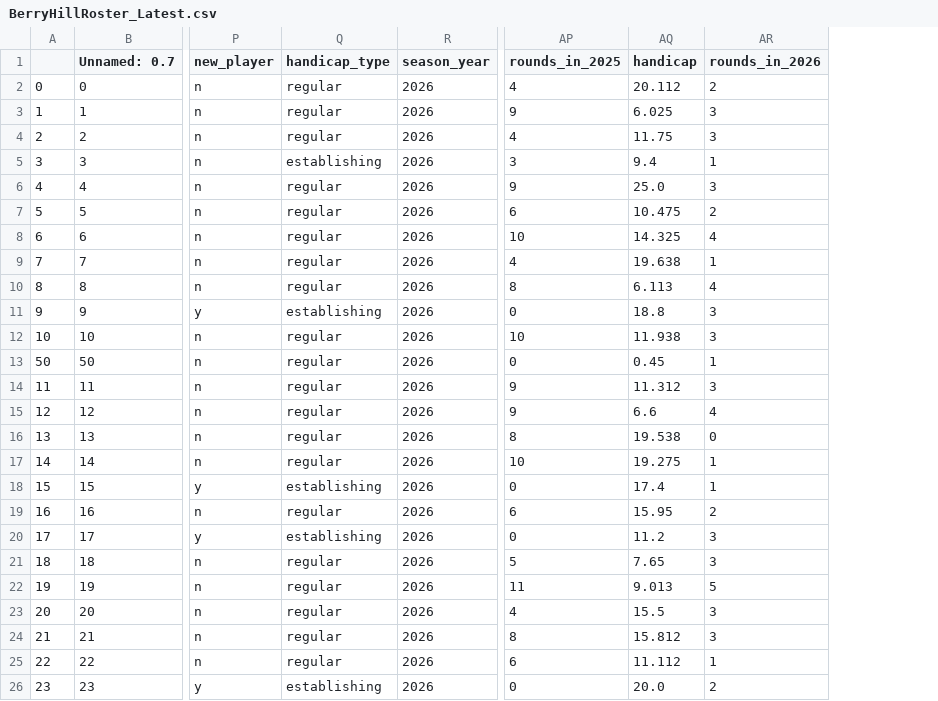
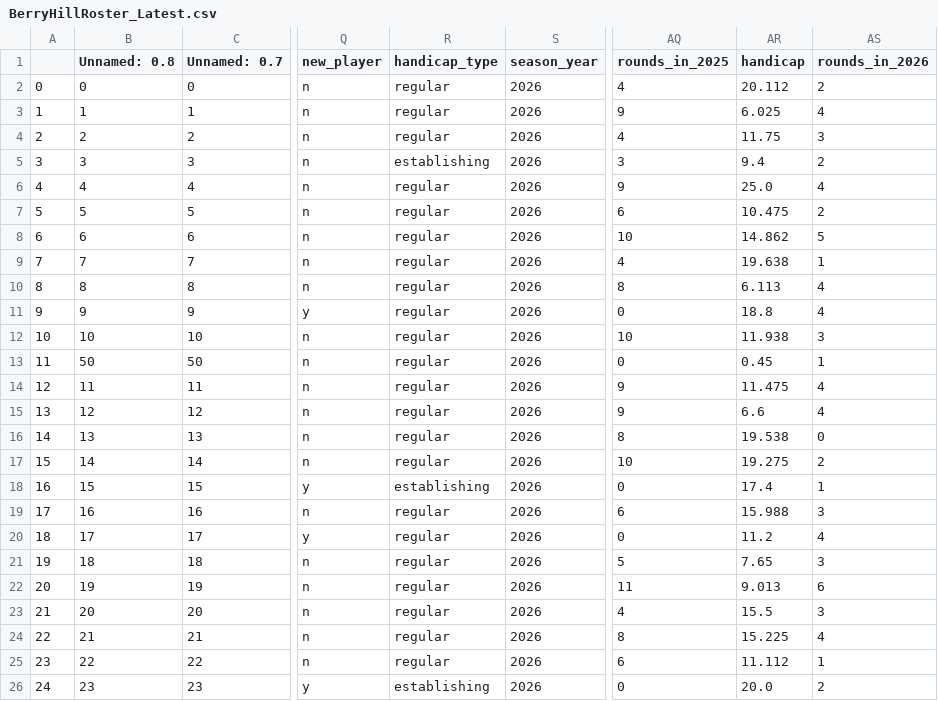
Before and after one commit to kevinekruse/berry-hill, a CSV file: src/data/BerryHillRoster_Latest.csv, drawn as a sheet; only a part is shown, gaps mark what is left out; addresses are those after the commit; the diff covers the shown part only; the diff names each change by its address in the sheet, - before the commit and + after, or states it on an @@ line.

```diff
--- a/src/data/BerryHillRoster_Latest.csv
+++ b/src/data/BerryHillRoster_Latest.csv
+column B (Unnamed: 0.8), rows 2-26: 0 | 1 | 2 | 3 | 4 | 5 | 6 | 7 | 8 | 9 | 10 | 50 | 11 | 12 | 13 | 14 | 15 | 16 | 17 | 18 | 19 | 20 | 21 | 22 | 23
-AS3 (rounds_in_2026): 3
+AS3 (rounds_in_2026): 4
-AS5 (rounds_in_2026): 1
+AS5 (rounds_in_2026): 2
-AS6 (rounds_in_2026): 3
+AS6 (rounds_in_2026): 4
-AR8 (handicap): 14.325
+AR8 (handicap): 14.862
-AS8 (rounds_in_2026): 4
+AS8 (rounds_in_2026): 5
-R11 (handicap_type): establishing
+R11 (handicap_type): regular
-AS11 (rounds_in_2026): 3
+AS11 (rounds_in_2026): 4
-A13: 50
+A13: 11
-A14: 11
+A14: 12
-AR14 (handicap): 11.312
+AR14 (handicap): 11.475
-AS14 (rounds_in_2026): 3
+AS14 (rounds_in_2026): 4
-A15: 12
+A15: 13
-A16: 13
+A16: 14
-A17: 14
+A17: 15
-AS17 (rounds_in_2026): 1
+AS17 (rounds_in_2026): 2
-A18: 15
+A18: 16
-A19: 16
+A19: 17
-AR19 (handicap): 15.95
+AR19 (handicap): 15.988
-AS19 (rounds_in_2026): 2
+AS19 (rounds_in_2026): 3
-A20: 17
+A20: 18
-R20 (handicap_type): establishing
+R20 (handicap_type): regular
-AS20 (rounds_in_2026): 3
+AS20 (rounds_in_2026): 4
-A21: 18
+A21: 19
-A22: 19
+A22: 20
-AS22 (rounds_in_2026): 5
+AS22 (rounds_in_2026): 6
-A23: 20
+A23: 21
-A24: 21
+A24: 22
-AR24 (handicap): 15.812
+AR24 (handicap): 15.225
-AS24 (rounds_in_2026): 3
+AS24 (rounds_in_2026): 4
-A25: 22
+A25: 23
-A26: 23
+A26: 24
```
Also changed, not shown: 42 edited cells elsewhere in this file, src/data/BerryHillRecords_Latest.csv, src/data/BerryHillScores_Latest.csv, 3 other files.
